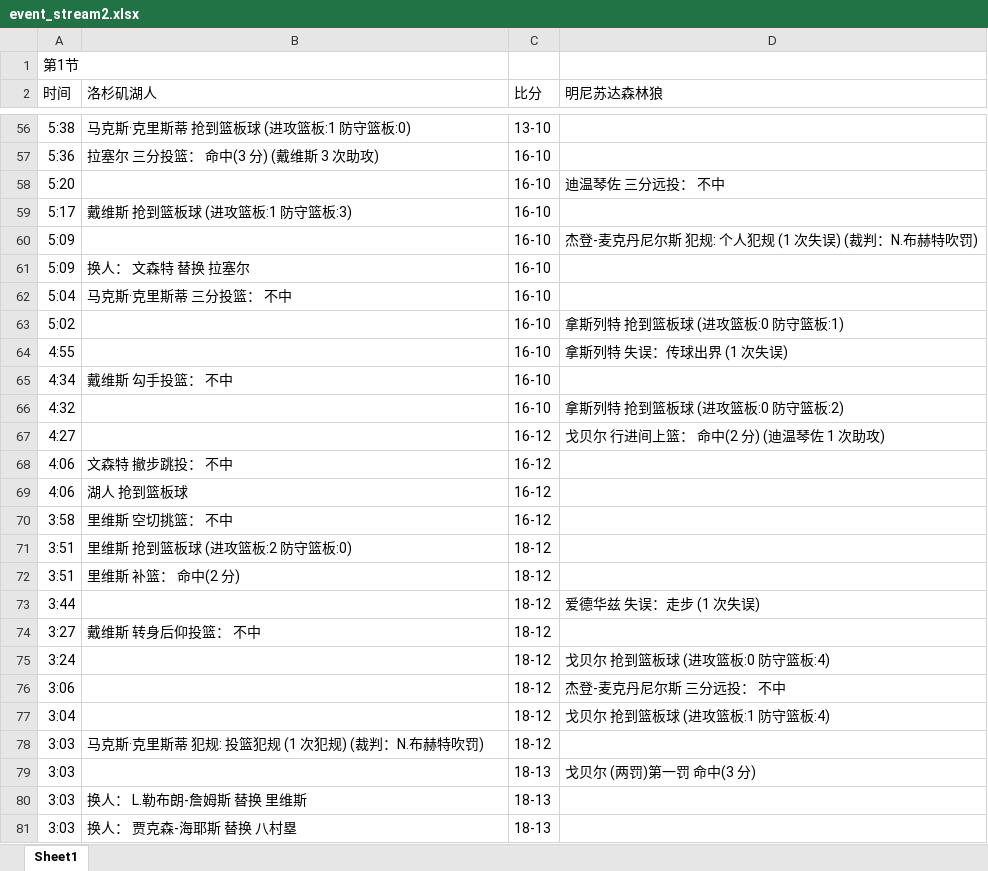
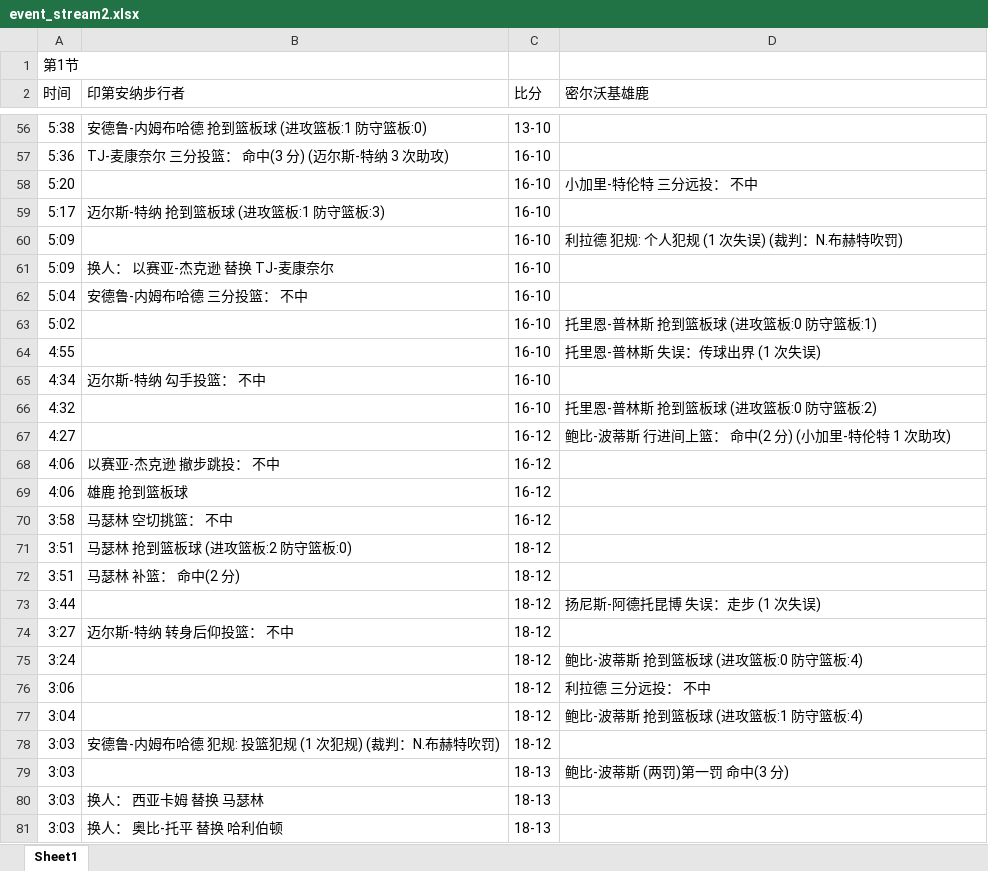
Before and after one commit to MatrixAhpha/basktball, an Excel workbook: server/event_stream2.xlsx, sheet Sheet1, drawn as a sheet; only a part is shown, gaps mark what is left out; values as stored, in another font and other column widths than the file's, no borders; the diff covers the shown part only; the diff names each change by its address in the sheet, - before the commit and + after, or states it on an @@ line.

```diff
--- a/server/event_stream2.xlsx (sheet Sheet1)
+++ b/server/event_stream2.xlsx (sheet Sheet1)
-B2: 洛杉矶湖人
+B2: 印第安纳步行者
-D2: 明尼苏达森林狼
+D2: 密尔沃基雄鹿
-B56 (印第安纳步行者): 马克斯·克里斯蒂 抢到篮板球 (进攻篮板:1 防守篮板:0)
+B56 (印第安纳步行者): 安德鲁-内姆布哈德 抢到篮板球 (进攻篮板:1 防守篮板:0)
-B57 (印第安纳步行者): 拉塞尔 三分投篮： 命中(3 分) (戴维斯 3 次助攻)
+B57 (印第安纳步行者): TJ-麦康奈尔 三分投篮： 命中(3 分) (迈尔斯-特纳 3 次助攻)
-D58 (密尔沃基雄鹿): 迪温琴佐 三分远投： 不中
+D58 (密尔沃基雄鹿): 小加里-特伦特 三分远投： 不中
-B59 (印第安纳步行者): 戴维斯 抢到篮板球 (进攻篮板:1 防守篮板:3)
+B59 (印第安纳步行者): 迈尔斯-特纳 抢到篮板球 (进攻篮板:1 防守篮板:3)
-D60 (密尔沃基雄鹿): 杰登-麦克丹尼尔斯 犯规: 个人犯规 (1 次失误) (裁判：N.布赫特吹罚)
+D60 (密尔沃基雄鹿): 利拉德 犯规: 个人犯规 (1 次失误) (裁判：N.布赫特吹罚)
-B61 (印第安纳步行者): 换人： 文森特 替换 拉塞尔
+B61 (印第安纳步行者): 换人： 以赛亚-杰克逊 替换 TJ-麦康奈尔
-B62 (印第安纳步行者): 马克斯·克里斯蒂 三分投篮： 不中
+B62 (印第安纳步行者): 安德鲁-内姆布哈德 三分投篮： 不中
-D63 (密尔沃基雄鹿): 拿斯列特 抢到篮板球 (进攻篮板:0 防守篮板:1)
+D63 (密尔沃基雄鹿): 托里恩-普林斯 抢到篮板球 (进攻篮板:0 防守篮板:1)
-D64 (密尔沃基雄鹿): 拿斯列特 失误：传球出界 (1 次失误)
+D64 (密尔沃基雄鹿): 托里恩-普林斯 失误：传球出界 (1 次失误)
-B65 (印第安纳步行者): 戴维斯 勾手投篮： 不中
+B65 (印第安纳步行者): 迈尔斯-特纳 勾手投篮： 不中
-D66 (密尔沃基雄鹿): 拿斯列特 抢到篮板球 (进攻篮板:0 防守篮板:2)
+D66 (密尔沃基雄鹿): 托里恩-普林斯 抢到篮板球 (进攻篮板:0 防守篮板:2)
-D67 (密尔沃基雄鹿): 戈贝尔 行进间上篮： 命中(2 分) (迪温琴佐 1 次助攻)
+D67 (密尔沃基雄鹿): 鲍比-波蒂斯 行进间上篮： 命中(2 分) (小加里-特伦特 1 次助攻)
-B68 (印第安纳步行者): 文森特 撤步跳投： 不中
+B68 (印第安纳步行者): 以赛亚-杰克逊 撤步跳投： 不中
-B69 (印第安纳步行者): 湖人 抢到篮板球
+B69 (印第安纳步行者): 雄鹿 抢到篮板球
-B70 (印第安纳步行者): 里维斯 空切挑篮： 不中
+B70 (印第安纳步行者): 马瑟林 空切挑篮： 不中
-B71 (印第安纳步行者): 里维斯 抢到篮板球 (进攻篮板:2 防守篮板:0)
+B71 (印第安纳步行者): 马瑟林 抢到篮板球 (进攻篮板:2 防守篮板:0)
-B72 (印第安纳步行者): 里维斯 补篮： 命中(2 分)
+B72 (印第安纳步行者): 马瑟林 补篮： 命中(2 分)
-D73 (密尔沃基雄鹿): 爱德华兹 失误：走步 (1 次失误)
+D73 (密尔沃基雄鹿): 扬尼斯-阿德托昆博 失误：走步 (1 次失误)
-B74 (印第安纳步行者): 戴维斯 转身后仰投篮： 不中
+B74 (印第安纳步行者): 迈尔斯-特纳 转身后仰投篮： 不中
-D75 (密尔沃基雄鹿): 戈贝尔 抢到篮板球 (进攻篮板:0 防守篮板:4)
+D75 (密尔沃基雄鹿): 鲍比-波蒂斯 抢到篮板球 (进攻篮板:0 防守篮板:4)
-D76 (密尔沃基雄鹿): 杰登-麦克丹尼尔斯 三分远投： 不中
+D76 (密尔沃基雄鹿): 利拉德 三分远投： 不中
-D77 (密尔沃基雄鹿): 戈贝尔 抢到篮板球 (进攻篮板:1 防守篮板:4)
+D77 (密尔沃基雄鹿): 鲍比-波蒂斯 抢到篮板球 (进攻篮板:1 防守篮板:4)
-B78 (印第安纳步行者): 马克斯·克里斯蒂 犯规: 投篮犯规 (1 次犯规) (裁判：N.布赫特吹罚)
+B78 (印第安纳步行者): 安德鲁-内姆布哈德 犯规: 投篮犯规 (1 次犯规) (裁判：N.布赫特吹罚)
-D79 (密尔沃基雄鹿): 戈贝尔 (两罚)第一罚 命中(3 分)
+D79 (密尔沃基雄鹿): 鲍比-波蒂斯 (两罚)第一罚 命中(3 分)
-B80 (印第安纳步行者): 换人： L.勒布朗-詹姆斯 替换 里维斯
+B80 (印第安纳步行者): 换人： 西亚卡姆 替换 马瑟林
-B81 (印第安纳步行者): 换人： 贾克森-海耶斯 替换 八村塁
+B81 (印第安纳步行者): 换人： 奥比-托平 替换 哈利伯顿
```
Also changed, not shown: 462 edited cells elsewhere in this sheet, 5 other files.
